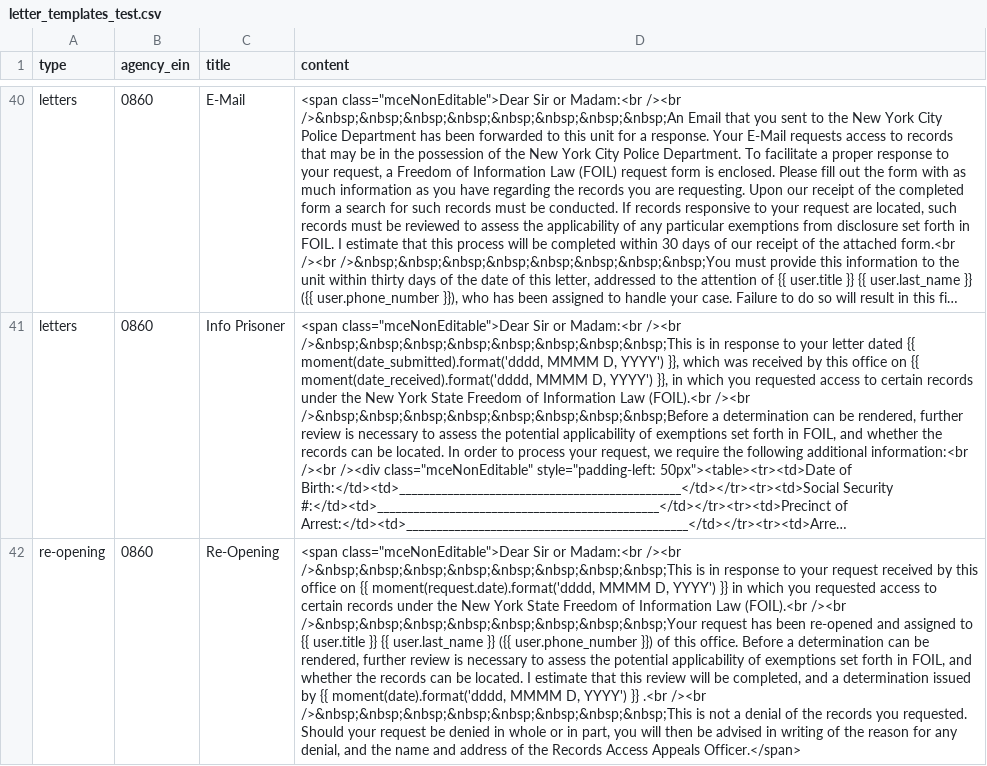
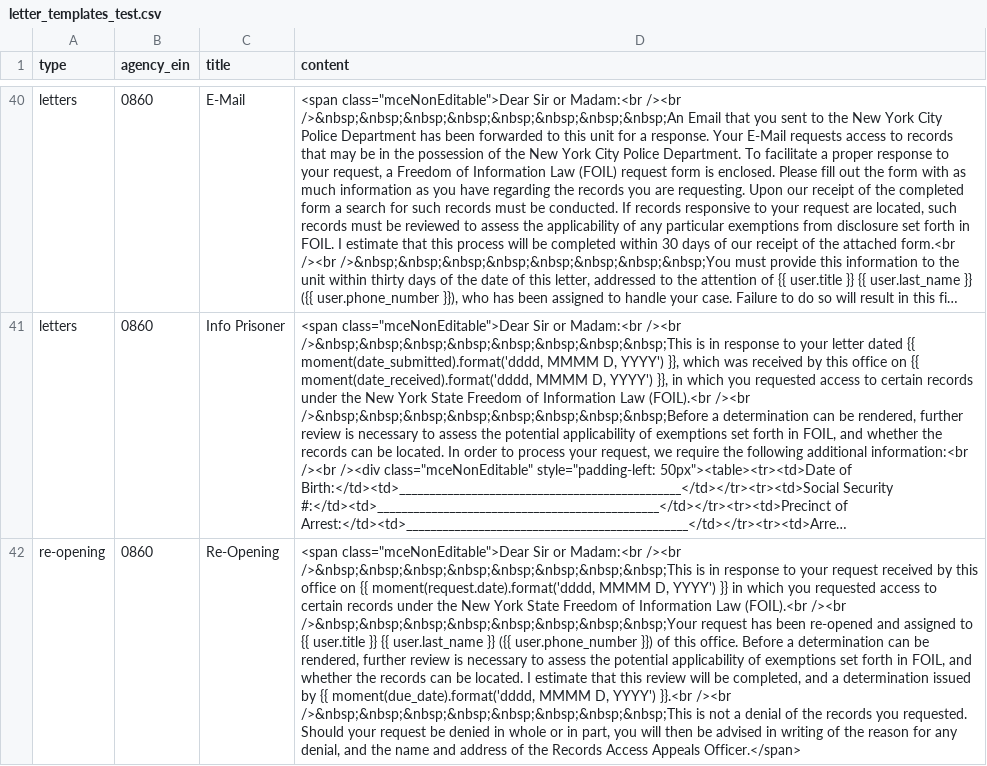
Before and after one commit to CityOfNewYork/NYCOpenRecords, a CSV file: data/letter_templates_test.csv, drawn as a sheet; only a part is shown, gaps mark what is left out; long unchanged cells end in …; the diff names each change by its address in the sheet, - before the commit and + after, or states it on an @@ line.

Commit message:
Fixed reopening letter bugs

```diff
--- a/data/letter_templates_test.csv
+++ b/data/letter_templates_test.csv
-D42 (content): …by {{ moment(date).format('dddd, MMMM D, YYYY') }} .<br /><br />&nbsp;&nbsp;&nbsp;&nbsp;&nbsp;&nbsp;&nbsp;&nbsp;This…
+D42 (content): …by {{ moment(due_date).format('dddd, MMMM D, YYYY') }}.<br /><br />&nbsp;&nbsp;&nbsp;&nbsp;&nbsp;&nbsp;&nbsp;&nbsp;This…
```
Also changed, not shown: 3 other files.
